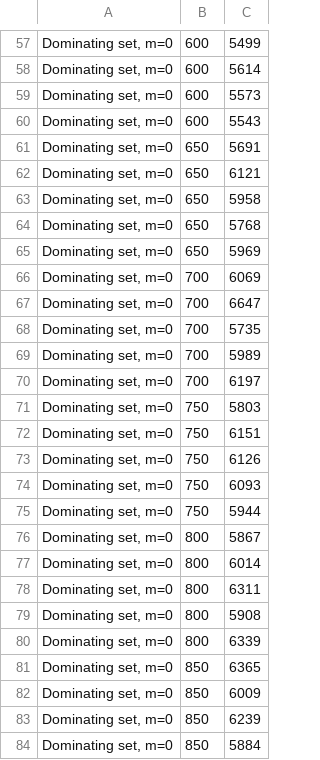
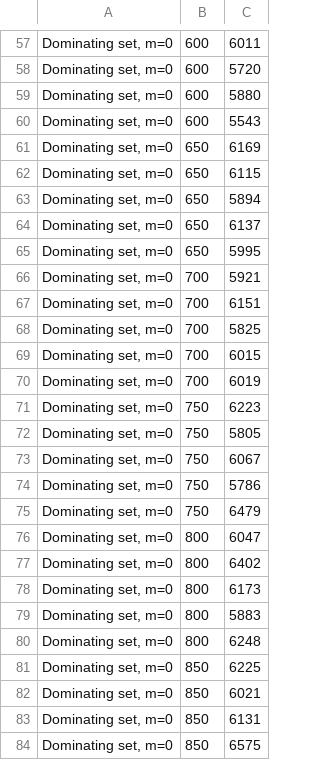
Before and after one commit to broadinstitute/hybsel-design-runs, a TSV file: experiments/compare-set-cover-to-baseline/data/ebola_zaire_with_2014/num-probes.tsv, drawn as a sheet; only a part is shown, gaps mark what is left out; the diff covers the shown part only; the diff names each change by its address in the sheet, - before the commit and + after, or states it on an @@ line.

```diff
--- a/experiments/compare-set-cover-to-baseline/data/ebola_zaire_with_2014/num-probes.tsv
+++ b/experiments/compare-set-cover-to-baseline/data/ebola_zaire_with_2014/num-probes.tsv
-C57: 5499
+C57: 6011
-C58: 5614
+C58: 5720
-C59: 5573
+C59: 5880
-C61: 5691
+C61: 6169
-C62: 6121
+C62: 6115
-C63: 5958
+C63: 5894
-C64: 5768
+C64: 6137
-C65: 5969
+C65: 5995
-C66: 6069
+C66: 5921
-C67: 6647
+C67: 6151
-C68: 5735
+C68: 5825
-C69: 5989
+C69: 6015
-C70: 6197
+C70: 6019
-C71: 5803
+C71: 6223
-C72: 6151
+C72: 5805
-C73: 6126
+C73: 6067
-C74: 6093
+C74: 5786
-C75: 5944
+C75: 6479
-C76: 5867
+C76: 6047
-C77: 6014
+C77: 6402
-C78: 6311
+C78: 6173
-C79: 5908
+C79: 5883
-C80: 6339
+C80: 6248
-C81: 6365
+C81: 6225
-C82: 6009
+C82: 6021
-C83: 6239
+C83: 6131
-C84: 5884
+C84: 6575
```
Also changed, not shown: 5 added rows, 5 removed rows and 133 edited cells elsewhere in this file, 2 other files.
